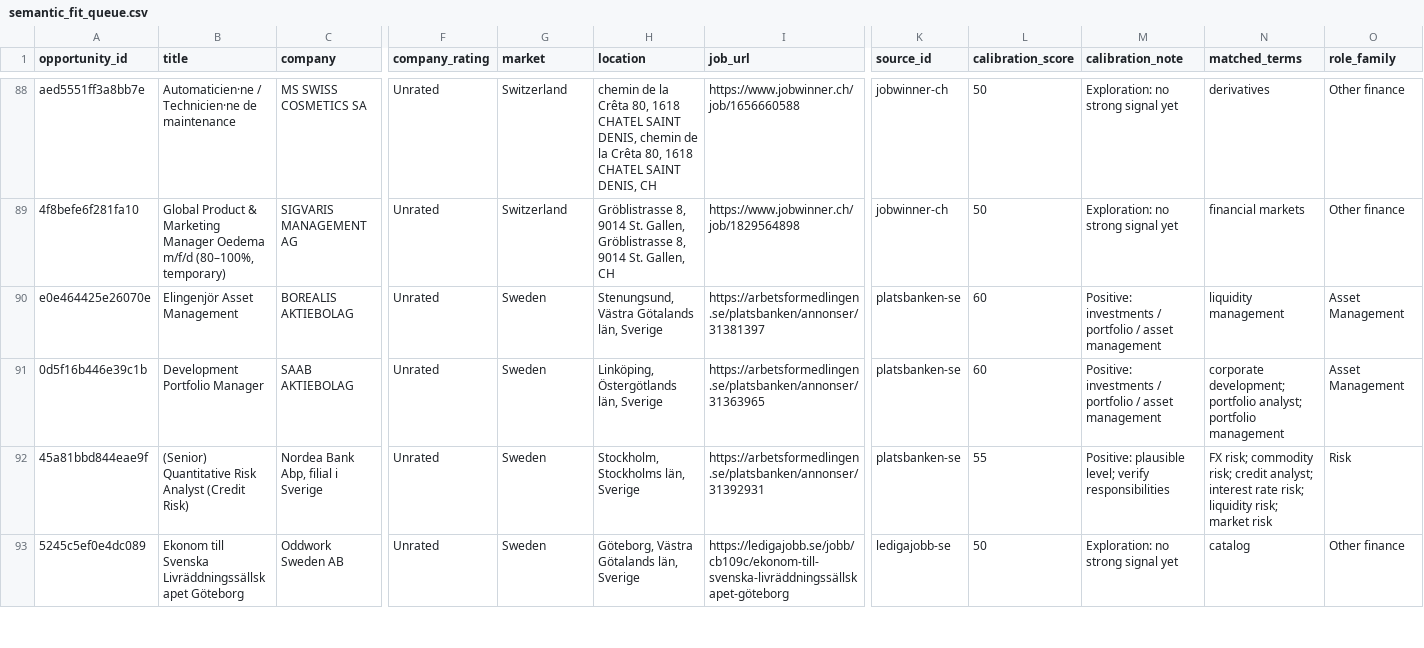
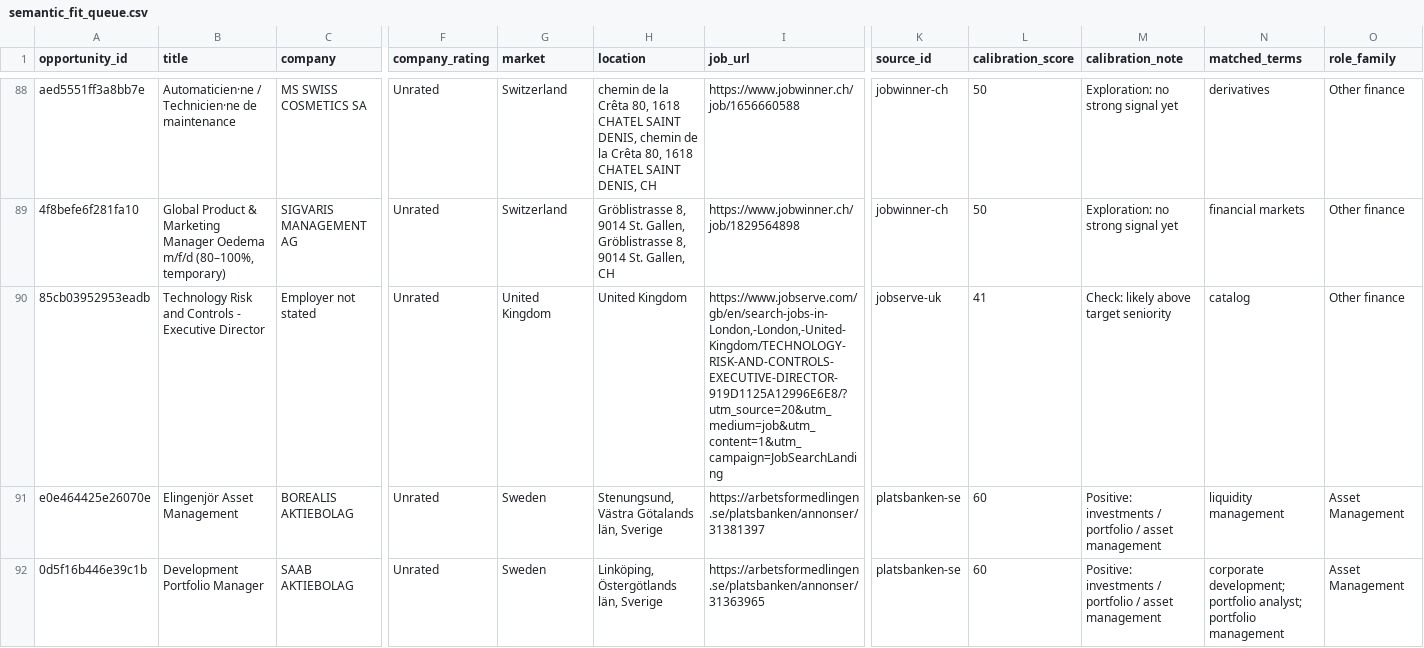
Before and after one commit to ORosa10/ProfessionalDashboard, a CSV file: data/semantic_fit_queue.csv, drawn as a sheet; only a part is shown, gaps mark what is left out; the shorter side is filled out with more unchanged rows; rows hold the shown columns only; the diff covers the shown part only; the diff names each change by its address in the sheet, - before the commit and + after, or states it on an @@ line.

```diff
--- a/data/semantic_fit_queue.csv
+++ b/data/semantic_fit_queue.csv
+row 90: 85cb03952953eadb | Technology Risk and Controls - Executive Director | Employer not stated | Unrated | United Kingdom | United Kingdom | https://www.jobserve.com/gb/en/search-jobs-in-London,-London,-United-Kingdom/TECHNOLOGY-RISK-AND-CONTROLS-EXECUTIVE-DIRECTOR-919D1125A12996E6E8/?utm_source=20&utm_medium=job&utm_content=1&utm_campaign=JobSearchLanding | jobserve-uk | 41 | Check: likely above target seniority | catalog | Other finance
```
Also changed, not shown: 1 removed row and 1 edited cell elsewhere in this file, data/board_source_runs.csv, 3 other files.
